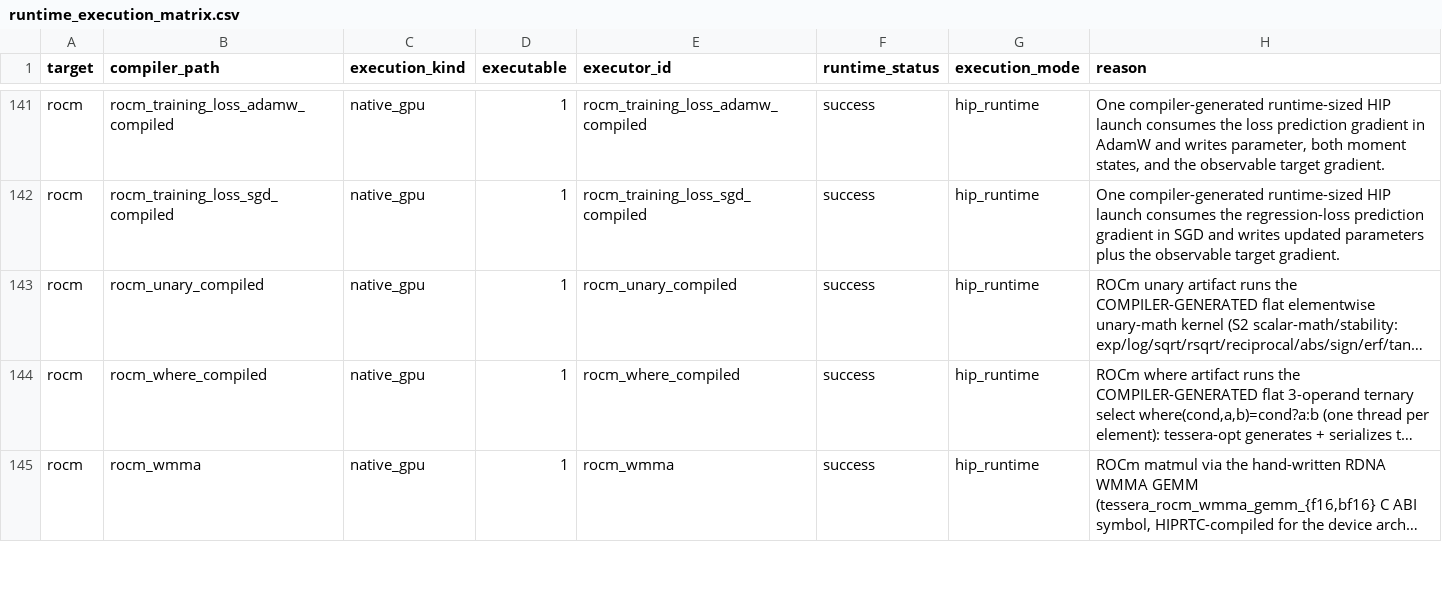
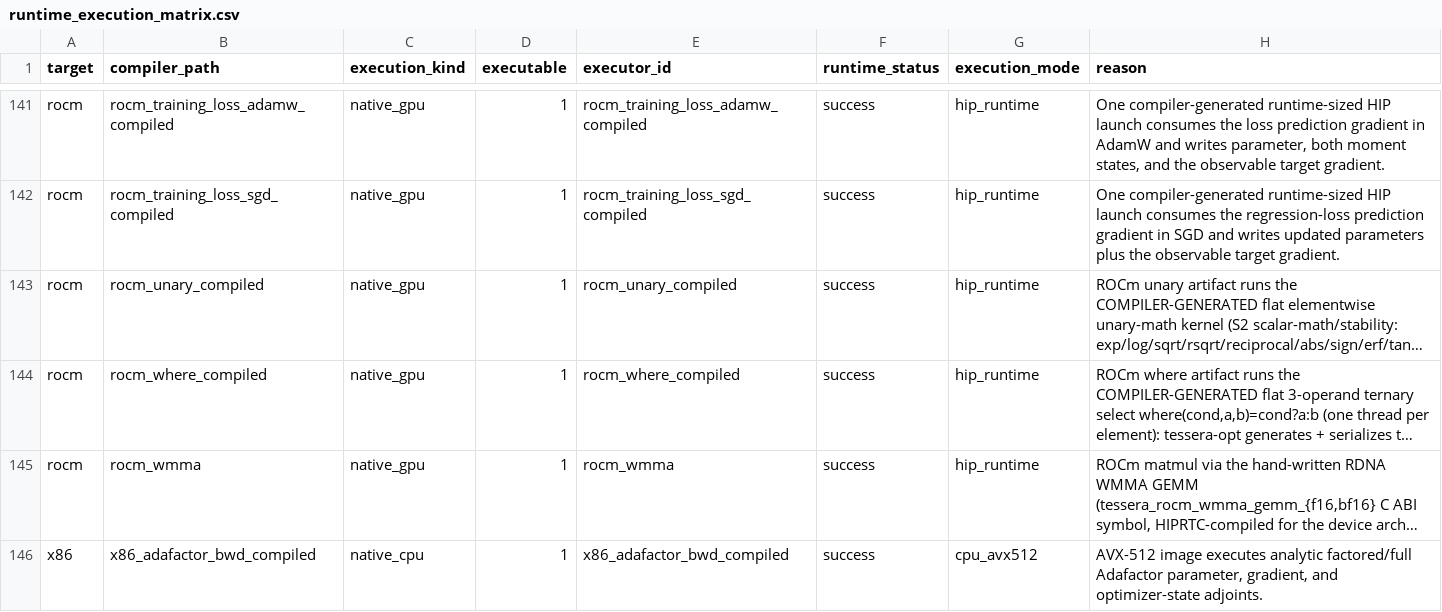
Before and after one commit to gstoner/tessera, a CSV file: docs/audit/generated/runtime_execution_matrix.csv, drawn as a sheet; only a part is shown, gaps mark what is left out; long unchanged cells end in …; the diff covers the shown part only; the diff names each change by its address in the sheet, - before the commit and + after, or states it on an @@ line.

```diff
--- a/docs/audit/generated/runtime_execution_matrix.csv
+++ b/docs/audit/generated/runtime_execution_matrix.csv
+row 146: x86 | x86_adafactor_bwd_compiled | native_cpu | 1 | x86_adafactor_bwd_compiled | success | cpu_avx512 | AVX-512 image executes analytic factored/full Adafactor parameter, gradient, and optimizer-state adjoints.
```
Also changed, not shown: 3 added rows elsewhere in this file, docs/audit/generated/autodiff_connection_ledger.csv, docs/audit/generated/compiler_progress.csv, 11 other files.
